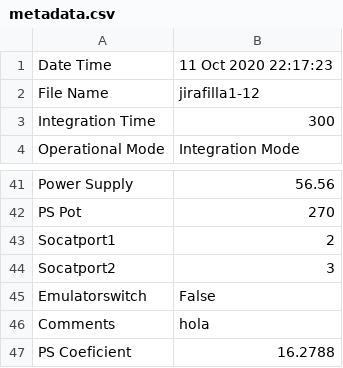
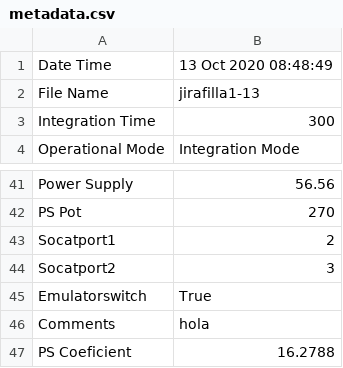
Before and after one commit to mfeijoo/model9, a CSV file: metadata.csv, drawn as a sheet; only a part is shown, gaps mark what is left out.

```diff
--- a/metadata.csv
+++ b/metadata.csv
@@ -1,3 +1,3 @@
-Date Time,11 Oct 2020 22:17:23
-File Name,jirafilla1-12
+Date Time,13 Oct 2020 08:48:49
+File Name,jirafilla1-13
 Integration Time,300
@@ -44,3 +44,3 @@ Socatport1,2
 Socatport2,3
-Emulatorswitch,False
+Emulatorswitch,True
 Comments,hola
```
Also changed, not shown: 3 other files.
